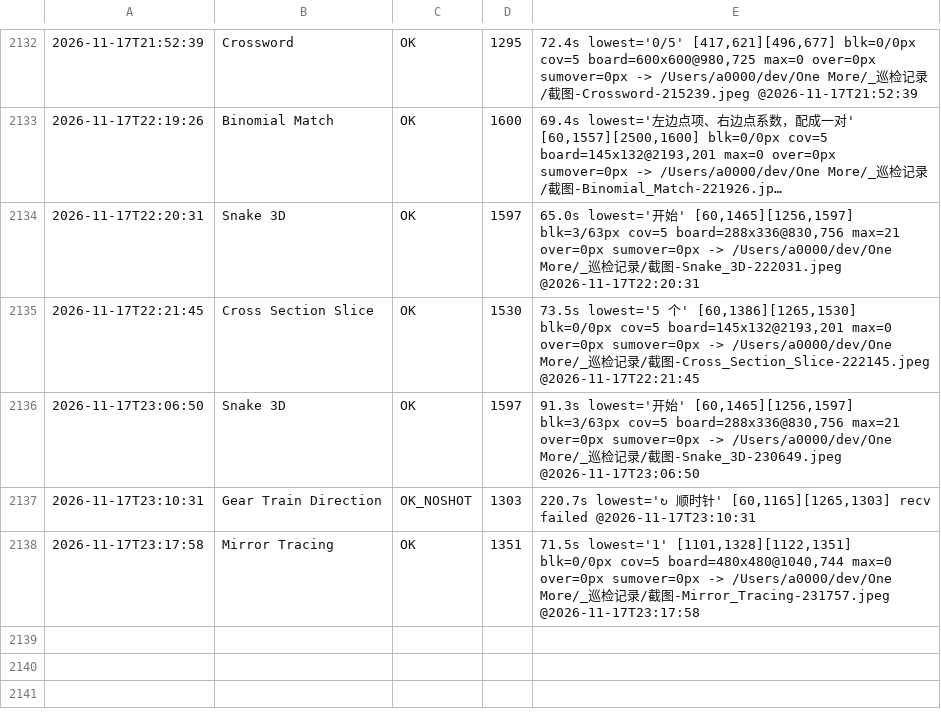
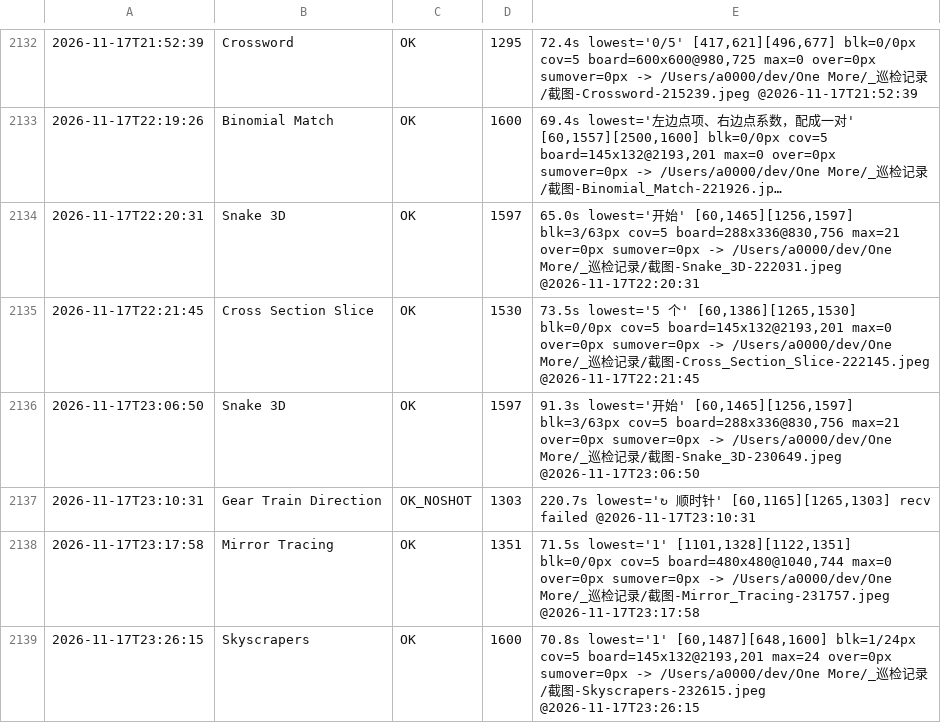
Before and after one commit to AWEsome639/one-more, a TSV file: _巡检记录/layout-canonical.tsv, drawn as a sheet; only a part is shown, gaps mark what is left out; long unchanged cells end in ….

Commit message:
台账增量落盘

```diff
--- a/_巡检记录/layout-canonical.tsv
+++ b/_巡检记录/layout-canonical.tsv
@@ -2138 +2138,2 @@
 2026-11-17T23:17:58	Mirror Tracing	OK	1351	71.5s lowest='1' [1101,1328][1122,1351] blk=0/0px cov=5 board=480x480@1040,744 max=0 over=0px sumover=0px -> /Users/a0000/dev/One More/_巡检记录/截图-Mirror_Tracing-231757.jpeg @2026-11-17T23:17:58
+2026-11-17T23:26:15	Skyscrapers	OK	1600	70.8s lowest='1' [60,1487][648,1600] blk=1/24px cov=5 board=145x132@2193,201 max=24 over=0px sumover=0px -> /Users/a0000/dev/One More/_巡检记录/截图-Skyscrapers-232615.jpeg @2026-11-17T23:26:15
```
